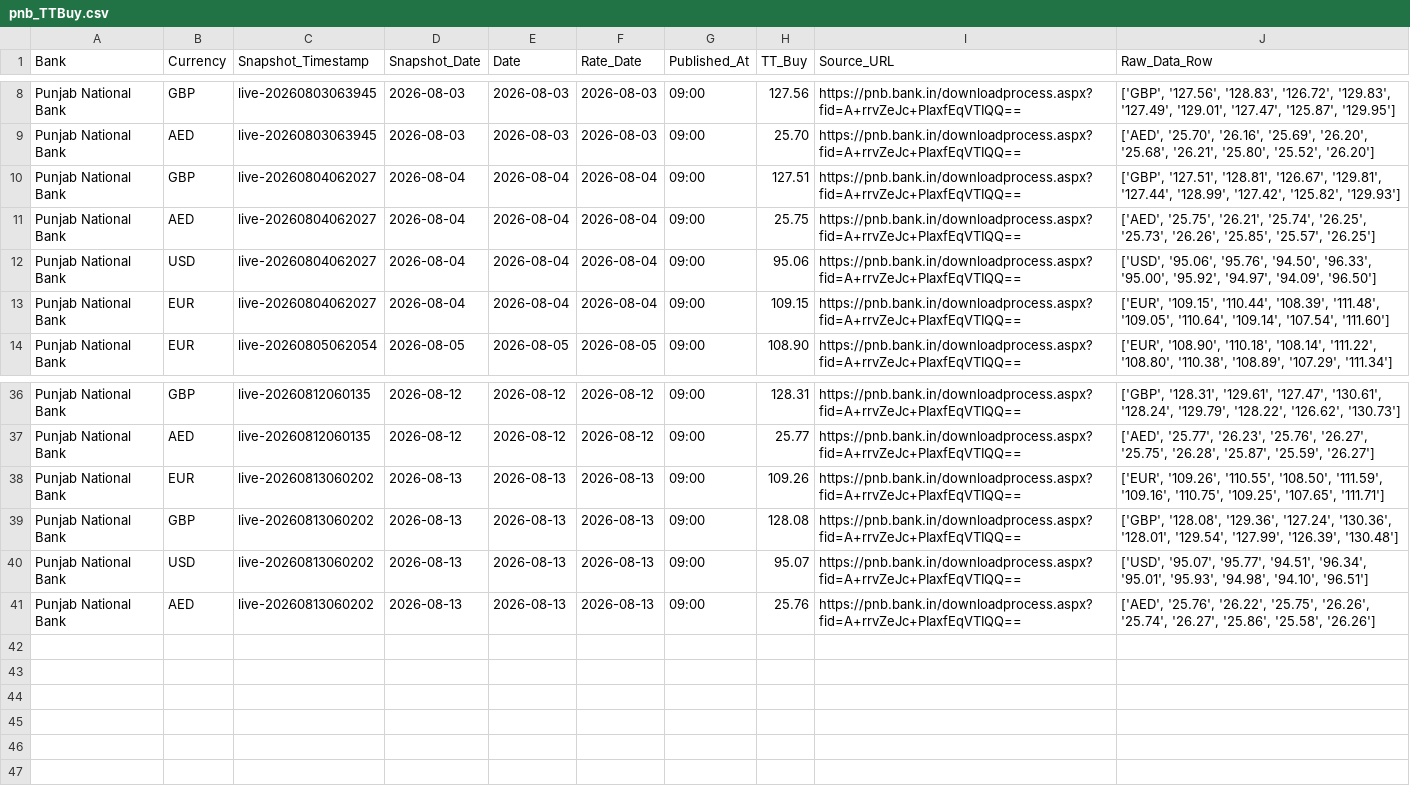
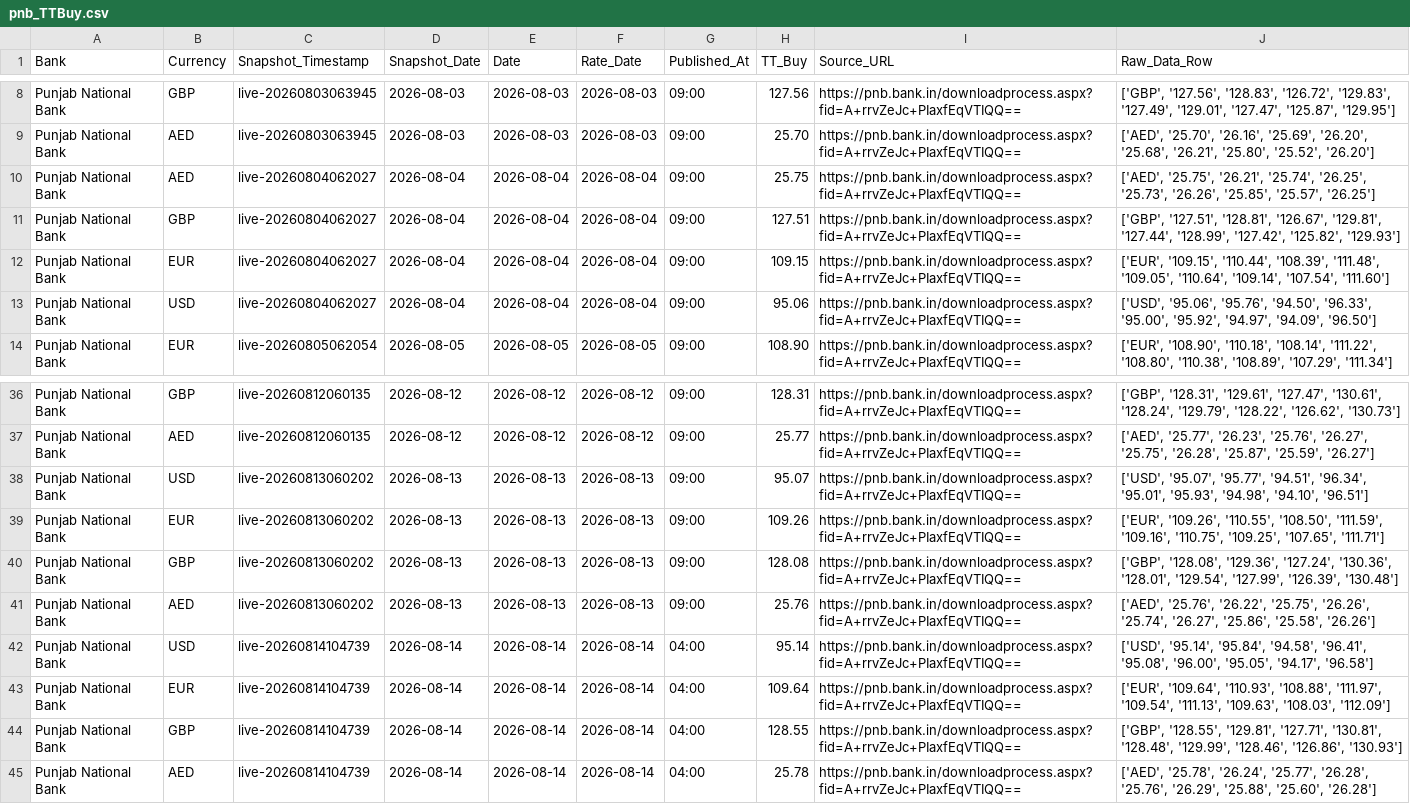
Before and after one commit to RakshithNM/ttbuy-dashboard, a CSV file: data/pnb_TTBuy.csv, drawn as a sheet; only a part is shown, gaps mark what is left out.

```diff
--- a/data/pnb_TTBuy.csv
+++ b/data/pnb_TTBuy.csv
@@ -9,6 +9,6 @@ Punjab National Bank,GBP,live-20260803063945,2026-08-03,2026-08-03,2026-08-03,09
 Punjab National Bank,AED,live-20260803063945,2026-08-03,2026-08-03,2026-08-03,09:00,25.70,https://pnb.bank.in/downloadprocess.aspx?fid=A+rrvZeJc+PIaxfEqVTIQQ==,"['AED', '25.70', '26.16', '25.69', '26.20', '25.68', '26.21', '25.80', '25.52', '26.20']"
+Punjab National Bank,AED,live-20260804062027,2026-08-04,2026-08-04,2026-08-04,09:00,25.75,https://pnb.bank.in/downloadprocess.aspx?fid=A+rrvZeJc+PIaxfEqVTIQQ==,"['AED', '25.75', '26.21', '25.74', '26.25', '25.73', '26.26', '25.85', '25.57', '26.25']"
 Punjab National Bank,GBP,live-20260804062027,2026-08-04,2026-08-04,2026-08-04,09:00,127.51,https://pnb.bank.in/downloadprocess.aspx?fid=A+rrvZeJc+PIaxfEqVTIQQ==,"['GBP', '127.51', '128.81', '126.67', '129.81', '127.44', '128.99', '127.42', '125.82', '129.93']"
-Punjab National Bank,AED,live-20260804062027,2026-08-04,2026-08-04,2026-08-04,09:00,25.75,https://pnb.bank.in/downloadprocess.aspx?fid=A+rrvZeJc+PIaxfEqVTIQQ==,"['AED', '25.75', '26.21', '25.74', '26.25', '25.73', '26.26', '25.85', '25.57', '26.25']"
+Punjab National Bank,EUR,live-20260804062027,2026-08-04,2026-08-04,2026-08-04,09:00,109.15,https://pnb.bank.in/downloadprocess.aspx?fid=A+rrvZeJc+PIaxfEqVTIQQ==,"['EUR', '109.15', '110.44', '108.39', '111.48', '109.05', '110.64', '109.14', '107.54', '111.60']"
 Punjab National Bank,USD,live-20260804062027,2026-08-04,2026-08-04,2026-08-04,09:00,95.06,https://pnb.bank.in/downloadprocess.aspx?fid=A+rrvZeJc+PIaxfEqVTIQQ==,"['USD', '95.06', '95.76', '94.50', '96.33', '95.00', '95.92', '94.97', '94.09', '96.50']"
-Punjab National Bank,EUR,live-20260804062027,2026-08-04,2026-08-04,2026-08-04,09:00,109.15,https://pnb.bank.in/downloadprocess.aspx?fid=A+rrvZeJc+PIaxfEqVTIQQ==,"['EUR', '109.15', '110.44', '108.39', '111.48', '109.05', '110.64', '109.14', '107.54', '111.60']"
 Punjab National Bank,EUR,live-20260805062054,2026-08-05,2026-08-05,2026-08-05,09:00,108.90,https://pnb.bank.in/downloadprocess.aspx?fid=A+rrvZeJc+PIaxfEqVTIQQ==,"['EUR', '108.90', '110.18', '108.14', '111.22', '108.80', '110.38', '108.89', '107.29', '111.34']"
@@ -37,5 +37,9 @@ Punjab National Bank,GBP,live-20260812060135,2026-08-12,2026-08-12,2026-08-12,09
 Punjab National Bank,AED,live-20260812060135,2026-08-12,2026-08-12,2026-08-12,09:00,25.77,https://pnb.bank.in/downloadprocess.aspx?fid=A+rrvZeJc+PIaxfEqVTIQQ==,"['AED', '25.77', '26.23', '25.76', '26.27', '25.75', '26.28', '25.87', '25.59', '26.27']"
+Punjab National Bank,USD,live-20260813060202,2026-08-13,2026-08-13,2026-08-13,09:00,95.07,https://pnb.bank.in/downloadprocess.aspx?fid=A+rrvZeJc+PIaxfEqVTIQQ==,"['USD', '95.07', '95.77', '94.51', '96.34', '95.01', '95.93', '94.98', '94.10', '96.51']"
 Punjab National Bank,EUR,live-20260813060202,2026-08-13,2026-08-13,2026-08-13,09:00,109.26,https://pnb.bank.in/downloadprocess.aspx?fid=A+rrvZeJc+PIaxfEqVTIQQ==,"['EUR', '109.26', '110.55', '108.50', '111.59', '109.16', '110.75', '109.25', '107.65', '111.71']"
 Punjab National Bank,GBP,live-20260813060202,2026-08-13,2026-08-13,2026-08-13,09:00,128.08,https://pnb.bank.in/downloadprocess.aspx?fid=A+rrvZeJc+PIaxfEqVTIQQ==,"['GBP', '128.08', '129.36', '127.24', '130.36', '128.01', '129.54', '127.99', '126.39', '130.48']"
-Punjab National Bank,USD,live-20260813060202,2026-08-13,2026-08-13,2026-08-13,09:00,95.07,https://pnb.bank.in/downloadprocess.aspx?fid=A+rrvZeJc+PIaxfEqVTIQQ==,"['USD', '95.07', '95.77', '94.51', '96.34', '95.01', '95.93', '94.98', '94.10', '96.51']"
 Punjab National Bank,AED,live-20260813060202,2026-08-13,2026-08-13,2026-08-13,09:00,25.76,https://pnb.bank.in/downloadprocess.aspx?fid=A+rrvZeJc+PIaxfEqVTIQQ==,"['AED', '25.76', '26.22', '25.75', '26.26', '25.74', '26.27', '25.86', '25.58', '26.26']"
+Punjab National Bank,USD,live-20260814104739,2026-08-14,2026-08-14,2026-08-14,04:00,95.14,https://pnb.bank.in/downloadprocess.aspx?fid=A+rrvZeJc+PIaxfEqVTIQQ==,"['USD', '95.14', '95.84', '94.58', '96.41', '95.08', '96.00', '95.05', '94.17', '96.58']"
+Punjab National Bank,EUR,live-20260814104739,2026-08-14,2026-08-14,2026-08-14,04:00,109.64,https://pnb.bank.in/downloadprocess.aspx?fid=A+rrvZeJc+PIaxfEqVTIQQ==,"['EUR', '109.64', '110.93', '108.88', '111.97', '109.54', '111.13', '109.63', '108.03', '112.09']"
+Punjab National Bank,GBP,live-20260814104739,2026-08-14,2026-08-14,2026-08-14,04:00,128.55,https://pnb.bank.in/downloadprocess.aspx?fid=A+rrvZeJc+PIaxfEqVTIQQ==,"['GBP', '128.55', '129.81', '127.71', '130.81', '128.48', '129.99', '128.46', '126.86', '130.93']"
+Punjab National Bank,AED,live-20260814104739,2026-08-14,2026-08-14,2026-08-14,04:00,25.78,https://pnb.bank.in/downloadprocess.aspx?fid=A+rrvZeJc+PIaxfEqVTIQQ==,"['AED', '25.78', '26.24', '25.77', '26.28', '25.76', '26.29', '25.88', '25.60', '26.28']"
```
Also changed, not shown: data/axis_TTBuy.csv, data/bandhan_TTBuy.csv, 27 other files.
